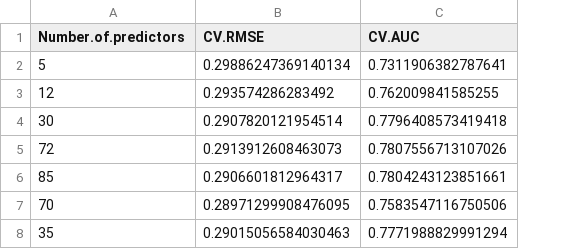
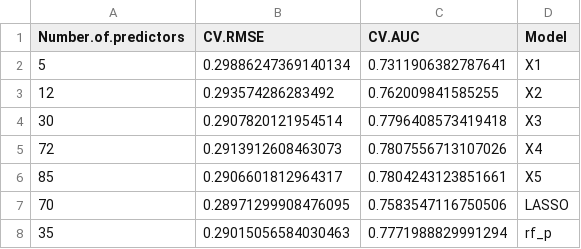
Before and after one commit to DaniDataScience/DA_3, a CSV file: DA3/Assignment_3/exp_logit_summary1.csv, drawn as a sheet; the diff names each change by its address in the sheet, - before the commit and + after, or states it on an @@ line.

Commit message:
adding pics and result csv

```diff
--- a/DA3/Assignment_3/exp_logit_summary1.csv
+++ b/DA3/Assignment_3/exp_logit_summary1.csv
+column D (Model), rows 2-8: X1 | X2 | X3 | X4 | X5 | LASSO | rf_p
```
